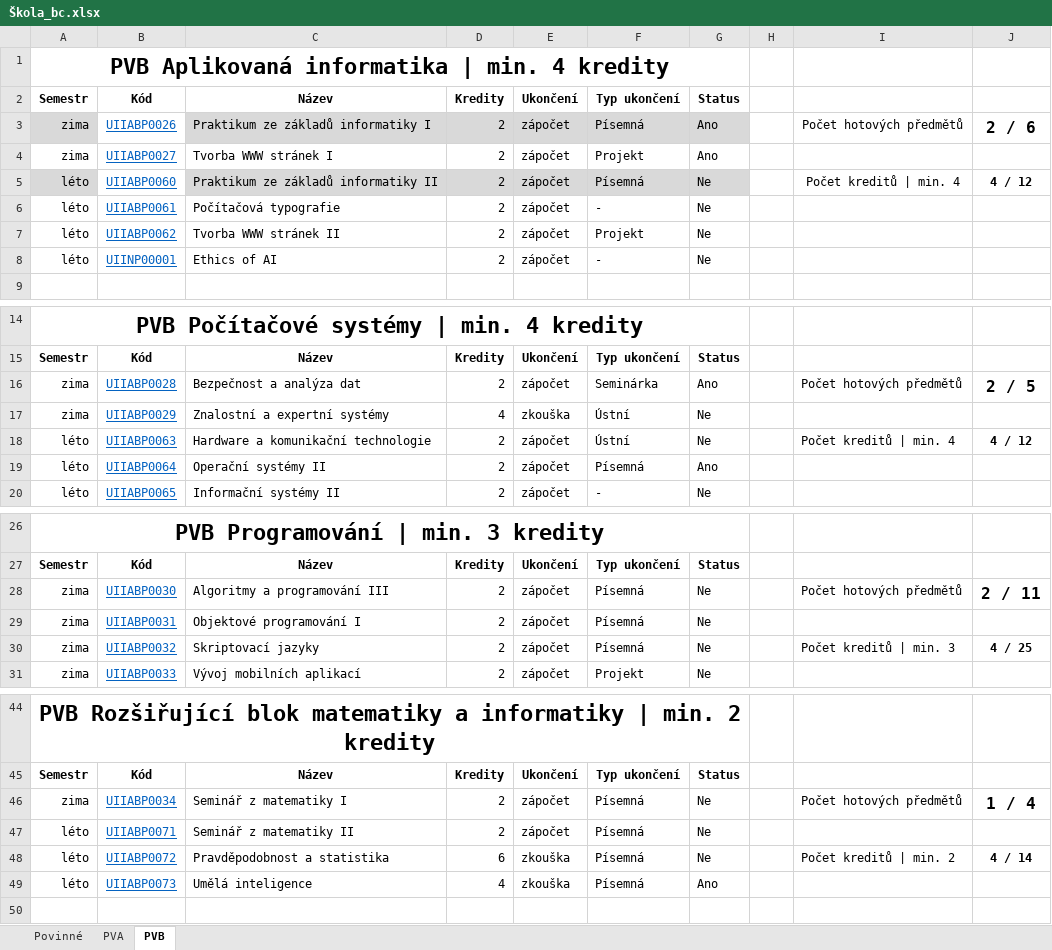
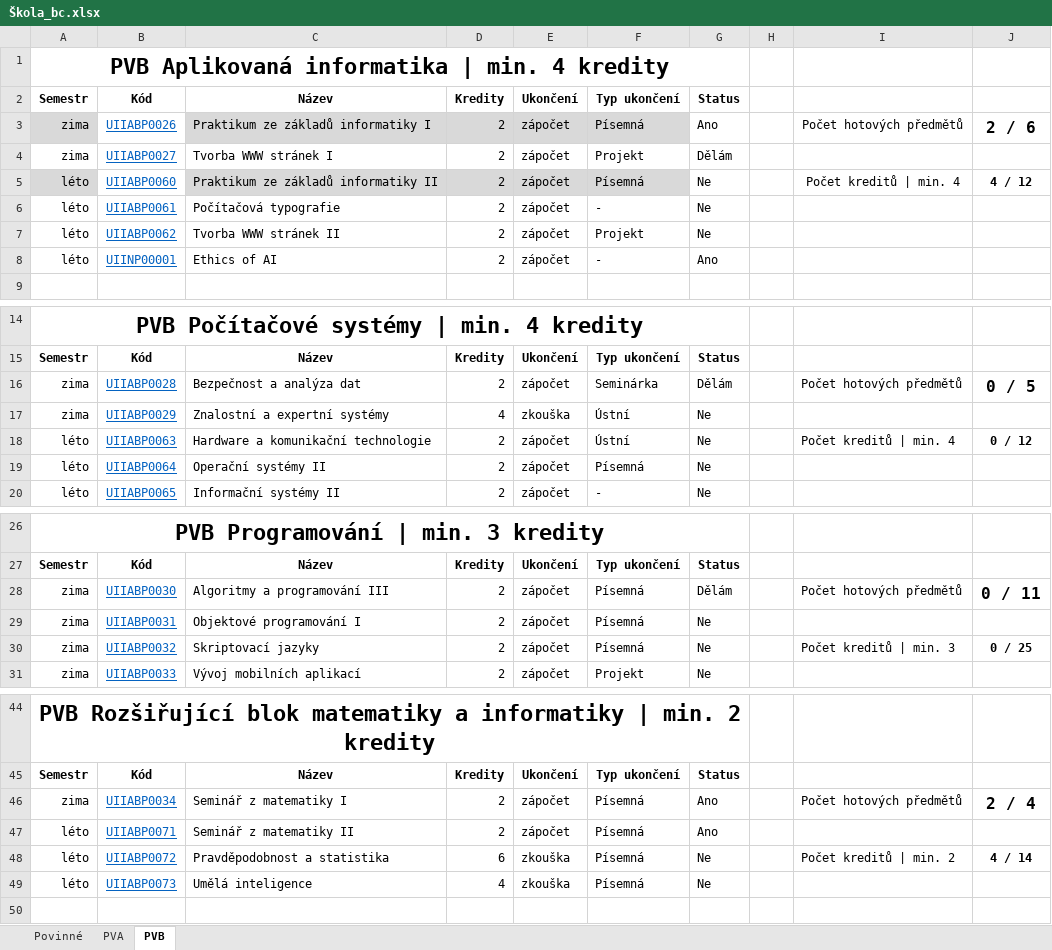
Before and after one commit to 0p4tr1k0/SLU, an Excel workbook: Škola_bc.xlsx, sheet PVB, drawn as a sheet; only a part is shown, gaps mark what is left out; values as stored, in another font and other column widths than the file's, no borders; conditional formats and table styles not drawn; the diff covers the shown part only; the diff names each change by its address in the sheet, - before the commit and + after, or states it on an @@ line.

```diff
--- a/Škola_bc.xlsx (sheet PVB)
+++ b/Škola_bc.xlsx (sheet PVB)
-G3 fill: #D9D9D9
+G3 fill: none
-G4: Ano
+G4: Dělám
-G5 fill: #D9D9D9
+G5 fill: none
-G8: Ne
+G8: Ano
-G16: Ano
+G16: Dělám
-J16: 2 / 5
+J16: 0 / 5
-J18: 4 / 12
+J18: 0 / 12
-G19: Ano
+G19: Ne
-G28: Ne
+G28: Dělám
-J28: 2 / 11
+J28: 0 / 11
-J30: 4 / 25
+J30: 0 / 25
-G46:G47: Ne
+G46:G47: Ano
-J46: 1 / 4
+J46: 2 / 4
-G49: Ano
+G49: Ne
```
Also changed, not shown: 2 edited cells elsewhere in this sheet, sheet Povinné, sheet PVA.
